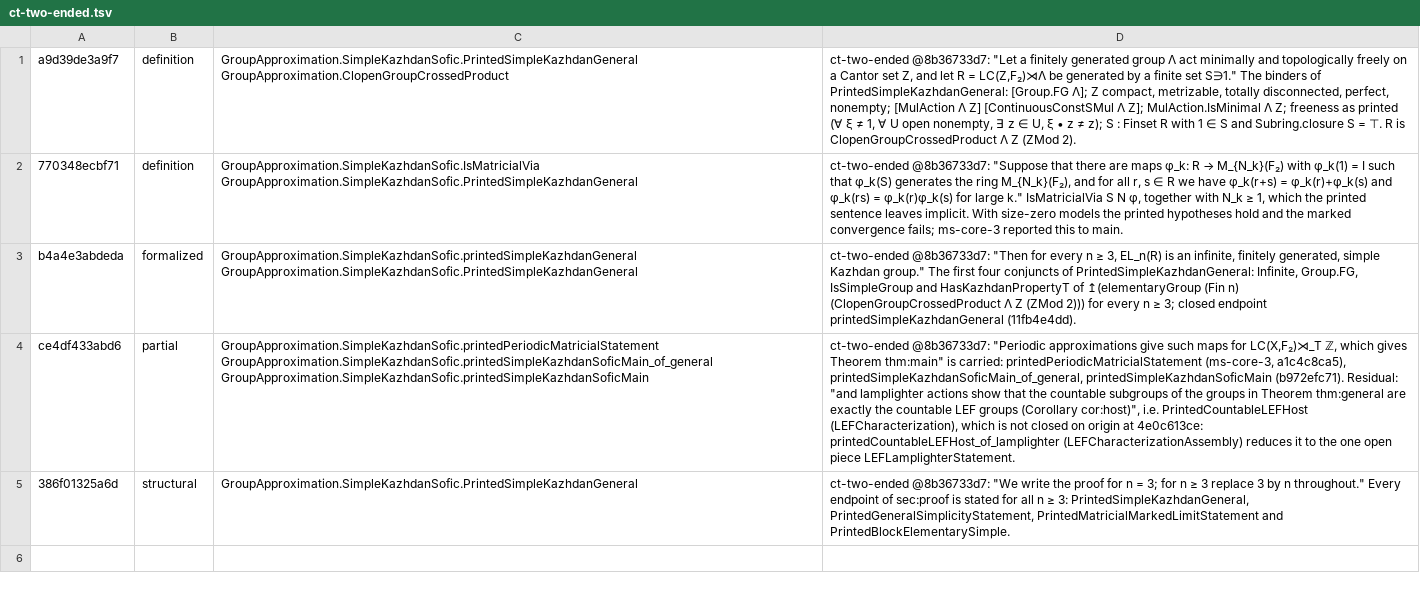
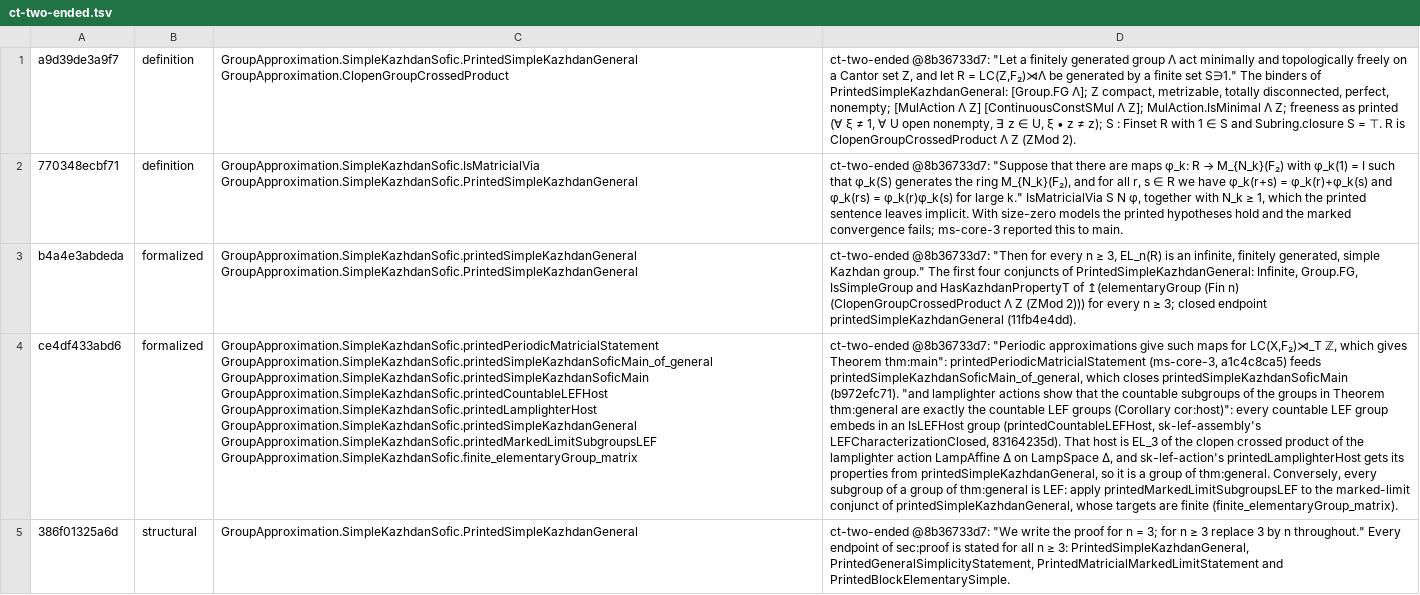
Before and after one commit to SauersML/group-approximation, a TSV file: metadata/sk-census-rows/ct-two-ended.tsv, drawn as a sheet; the diff names each change by its address in the sheet, - before the commit and + after, or states it on an @@ line.

```diff
--- a/metadata/sk-census-rows/ct-two-ended.tsv
+++ b/metadata/sk-census-rows/ct-two-ended.tsv
-B4: partial
+B4: formalized
-C4: …GroupApproximation.SimpleKazhdanSofic.printedSimpleKazhdanSoficMain_of_general GroupApproximation.SimpleKazhdanSofic.printedSimpleKazhdanSoficMain
+C4: …GroupApproximation.SimpleKazhdanSofic.printedSimpleKazhdanSoficMain_of_general GroupApproximation.SimpleKazhdanSofic.printedSimpleKazhdanSoficMain GroupApproximation.SimpleKazhdanSofic.printedCountableLEFHost GroupApproximation.SimpleKazhdanSofic.printedLamplighterHost GroupApproximation.SimpleKazhdanSofic.printedSimpleKazhdanGeneral GroupApproximation.SimpleKazhdanSofic.printedMarkedLimitSubgroupsLEF GroupApproximation.SimpleKazhdanSofic.finite_elementaryGroup_matrix
-D4: …gives Theorem thm:main" is carried: printedPeriodicMatricialStatement (ms-core-3, a1c4c8ca5), printedSimpleKazhdanSoficMain_of_general, printedSimpleKazhdanSoficMain (b972efc71). Residual: "and lamplighter actions show that the countable subgroups of the groups in Theorem thm:general are exactly the countable LEF groups (Corollary cor:host)", i.e. PrintedCountableLEFHost (LEFCharacterization), which is not closed on origin at 4e0c613ce: printedCountableLEFHost_of_lamplighter (LEFCharacterizationAssembly) reduces it to the one open piece LEFLamplighterStatement.
+D4: …gives Theorem thm:main": printedPeriodicMatricialStatement (ms-core-3, a1c4c8ca5) feeds printedSimpleKazhdanSoficMain_of_general, which closes printedSimpleKazhdanSoficMain (b972efc71). "and lamplighter actions show that the countable subgroups of the groups in Theorem thm:general are exactly the countable LEF groups (Corollary cor:host)": every countable LEF group embeds in an IsLEFHost group (printedCountableLEFHost, sk-lef-assembly's LEFCharacterizationClosed, 83164235d). That host is EL_3 of the clopen crossed product of the lamplighter action LampAffine Δ on LampSpace Δ, and sk-lef-action's printedLamplighterHost gets its properties from printedSimpleKazhdanGeneral, so it is a group of thm:general. Conversely, every subgroup of a group of thm:general is LEF: apply printedMarkedLimitSubgroupsLEF to the marked-limit conjunct of printedSimpleKazhdanGeneral, whose targets are finite (finite_elementaryGroup_matrix).
```
Also changed, not shown: 1 other file.
